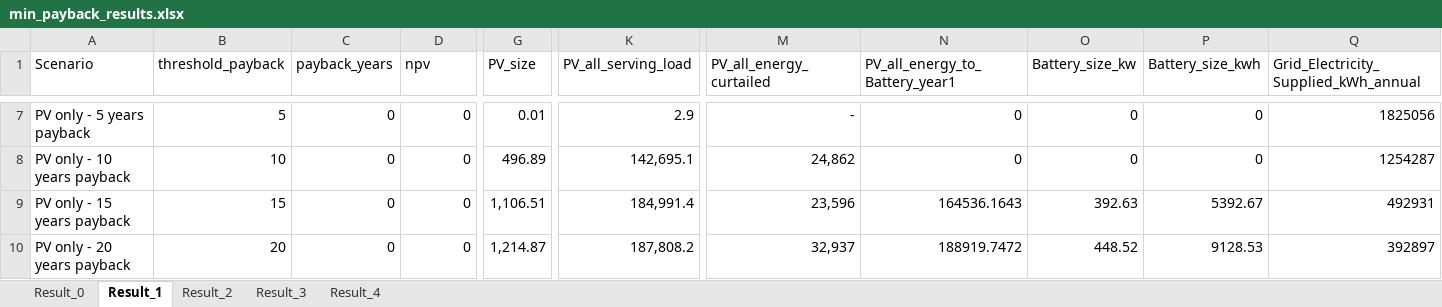
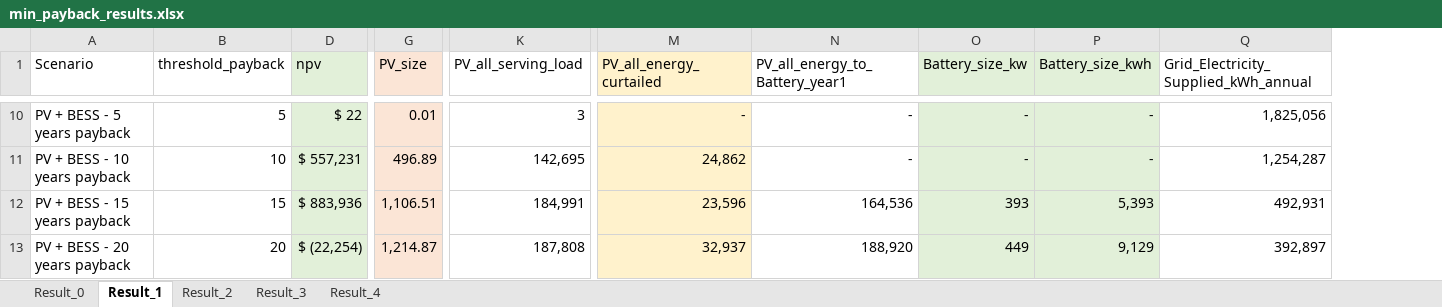
Before and after one commit to NatLabRockies/REopt-Analysis-Scripts, an Excel workbook: REopt Julia Package Scripts/results/min_payback_results.xlsx, sheet Result_1, drawn as a sheet; only a part is shown, gaps mark what is left out; values as stored, in another font and other column widths than the file's, no borders; removed rows and columns are numbered as before the commit, all else as after; the diff covers the shown part only; the diff names each change by its address in the sheet, - before the commit and + after, or states it on an @@ line.

Commit message:
updated results and workflow

```diff
--- a/REopt Julia Package Scripts/results/min_payback_results.xlsx (sheet Result_1)
+++ b/REopt Julia Package Scripts/results/min_payback_results.xlsx (sheet Result_1)
@@ column C (payback_years) hidden, rows 7-10: all 0 @@
-D1 fill: none
+D1 fill: #E2F0D9
-G1 fill: none
+G1 fill: #FBE5D6
-M1 fill: none
+M1 fill: #FFF2CC
-O1:P1 fill: none
+O1:P1 fill: #E2F0D9
-A10 (Scenario): PV only - 5 years payback
+A10 (Scenario): PV + BESS - 5 years payback
-D10 (npv): 0
+D10 (npv): $ 22
-D10:D13 fill: none
+D10:D13 fill: #E2F0D9
-G10:G13 fill: none
+G10:G13 fill: #FBE5D6
-K10 (PV_all_serving_load): 2.9
+K10 (PV_all_serving_load): 3
-M10:M13 fill: none
+M10:M13 fill: #FFF2CC
-N10:N11 (PV_all_energy_to_Battery_year1): 0
+N10:N11 (PV_all_energy_to_Battery_year1): -
-O10:O11 (Battery_size_kw): 0
+O10:O11 (Battery_size_kw): -
-O10:P13 fill: none
+O10:P13 fill: #E2F0D9
-P10:P11 (Battery_size_kwh): 0
+P10:P11 (Battery_size_kwh): -
-Q10: 1825056
+Q10: 1,825,056
-A11 (Scenario): PV only - 10 years payback
+A11 (Scenario): PV + BESS - 10 years payback
-D11 (npv): 0
+D11 (npv): $ 557,231
-K11 (PV_all_serving_load): 142,695.1
+K11 (PV_all_serving_load): 142,695
-Q11: 1254287
+Q11: 1,254,287
-A12 (Scenario): PV only - 15 years payback
+A12 (Scenario): PV + BESS - 15 years payback
-D12 (npv): 0
+D12 (npv): $ 883,936
-K12 (PV_all_serving_load): 184,991.4
+K12 (PV_all_serving_load): 184,991
-N12 (PV_all_energy_to_Battery_year1): 164536.1643
+N12 (PV_all_energy_to_Battery_year1): 164,536
-O12 (Battery_size_kw): 392.63
+O12 (Battery_size_kw): 393
-P12 (Battery_size_kwh): 5392.67
+P12 (Battery_size_kwh): 5,393
-Q12: 492931
+Q12: 492,931
-A13 (Scenario): PV only - 20 years payback
+A13 (Scenario): PV + BESS - 20 years payback
-D13 (npv): 0
+D13 (npv): $ (22,254)
-K13 (PV_all_serving_load): 187,808.2
+K13 (PV_all_serving_load): 187,808
-N13 (PV_all_energy_to_Battery_year1): 188919.7472
+N13 (PV_all_energy_to_Battery_year1): 188,920
-O13 (Battery_size_kw): 448.52
+O13 (Battery_size_kw): 449
-P13 (Battery_size_kwh): 9128.53
+P13 (Battery_size_kwh): 9,129
-Q13: 392897
+Q13: 392,897
```
Also changed, not shown: 3 added rows, 37 edited cells and cell formats elsewhere in this sheet, sheet Result_2, sheet Result_3, hidden cells, 2 other files.
